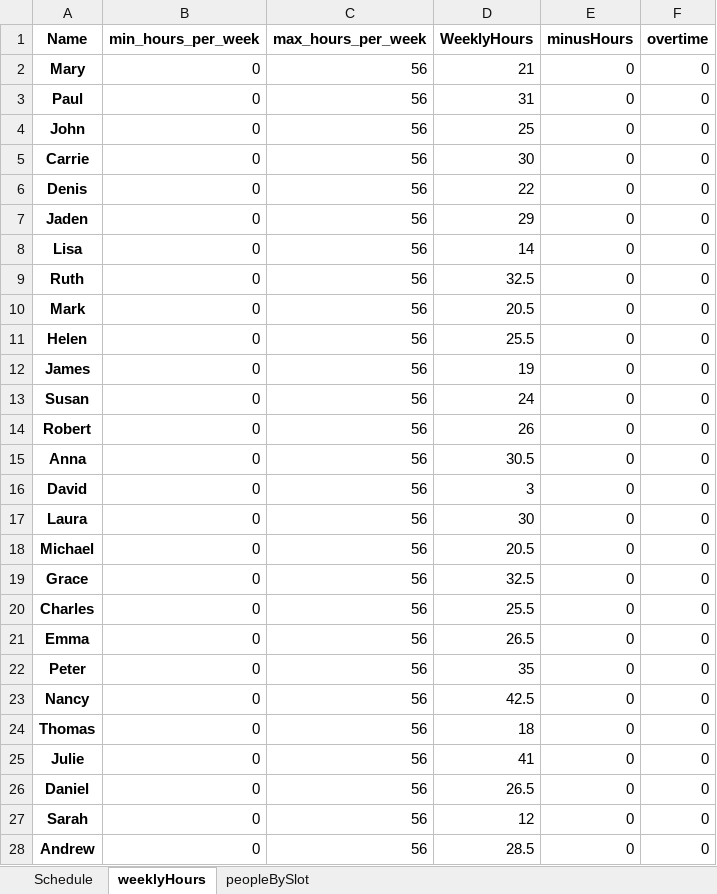
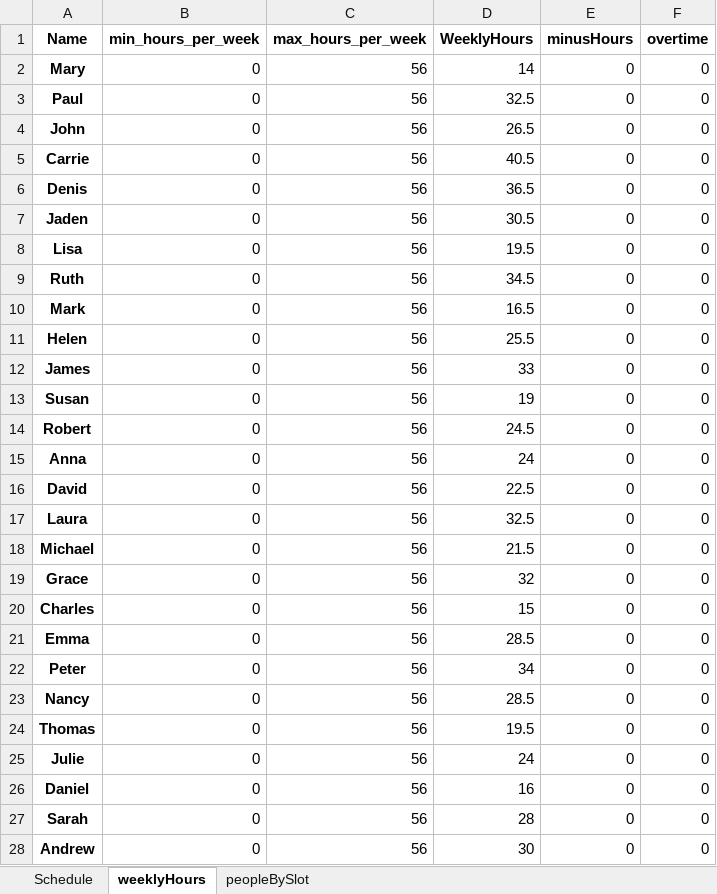
Before and after one commit to renzon/workforce_scheduling, an Excel workbook: Solution.xlsx, sheet weeklyHours, drawn as a sheet; only a part is shown; values as stored, in another font and other column widths than the file's, no borders; conditional formats not drawn; the diff covers the shown part only; the diff names each change by its address in the sheet, - before the commit and + after, or states it on an @@ line.

Commit message:
Working with objective considering extra hours

```diff
--- a/Solution.xlsx (sheet weeklyHours)
+++ b/Solution.xlsx (sheet weeklyHours)
-D2 (WeeklyHours): 21
+D2 (WeeklyHours): 14
-D3 (WeeklyHours): 31
+D3 (WeeklyHours): 32.5
-D4 (WeeklyHours): 25
+D4 (WeeklyHours): 26.5
-D5 (WeeklyHours): 30
+D5 (WeeklyHours): 40.5
-D6 (WeeklyHours): 22
+D6 (WeeklyHours): 36.5
-D7 (WeeklyHours): 29
+D7 (WeeklyHours): 30.5
-D8 (WeeklyHours): 14
+D8 (WeeklyHours): 19.5
-D9 (WeeklyHours): 32.5
+D9 (WeeklyHours): 34.5
-D10 (WeeklyHours): 20.5
+D10 (WeeklyHours): 16.5
-D12 (WeeklyHours): 19
+D12 (WeeklyHours): 33
-D13 (WeeklyHours): 24
+D13 (WeeklyHours): 19
-D14 (WeeklyHours): 26
+D14 (WeeklyHours): 24.5
-D15 (WeeklyHours): 30.5
+D15 (WeeklyHours): 24
-D16 (WeeklyHours): 3
+D16 (WeeklyHours): 22.5
-D17 (WeeklyHours): 30
+D17 (WeeklyHours): 32.5
-D18 (WeeklyHours): 20.5
+D18 (WeeklyHours): 21.5
-D19 (WeeklyHours): 32.5
+D19 (WeeklyHours): 32
-D20 (WeeklyHours): 25.5
+D20 (WeeklyHours): 15
-D21 (WeeklyHours): 26.5
+D21 (WeeklyHours): 28.5
-D22 (WeeklyHours): 35
+D22 (WeeklyHours): 34
-D23 (WeeklyHours): 42.5
+D23 (WeeklyHours): 28.5
-D24 (WeeklyHours): 18
+D24 (WeeklyHours): 19.5
-D25 (WeeklyHours): 41
+D25 (WeeklyHours): 24
-D26 (WeeklyHours): 26.5
+D26 (WeeklyHours): 16
-D27 (WeeklyHours): 12
+D27 (WeeklyHours): 28
-D28 (WeeklyHours): 28.5
+D28 (WeeklyHours): 30
```
Also changed, not shown: 35 edited cells elsewhere in this sheet, sheet Schedule, 1 other file.
